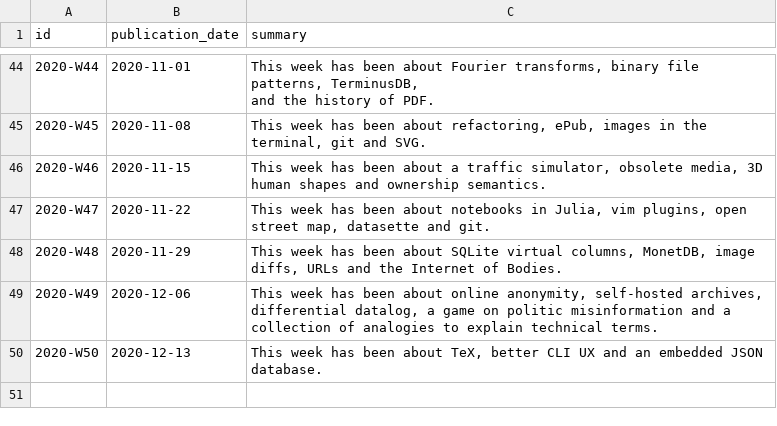
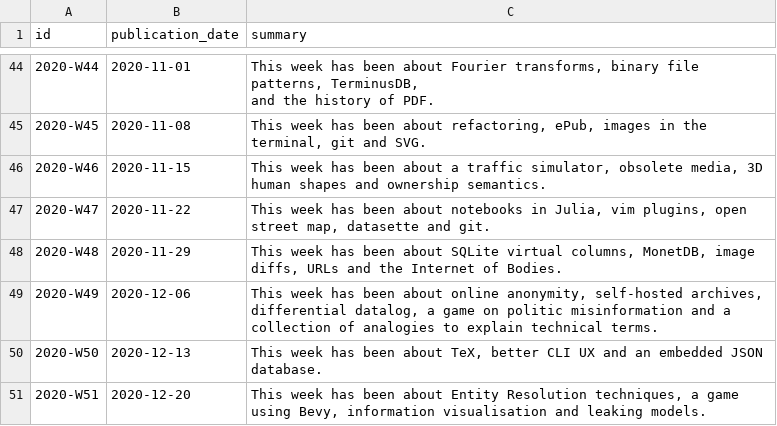
Before and after one commit to arnau/seachess, a CSV file: bulletins/issues.csv, drawn as a sheet; only a part is shown, gaps mark what is left out.

```diff
--- a/bulletins/issues.csv
+++ b/bulletins/issues.csv
@@ -53 +53,2 @@ and the history of PDF."
 2020-W50,2020-12-13,"This week has been about TeX, better CLI UX and an embedded JSON database."
+2020-W51,2020-12-20,"This week has been about Entity Resolution techniques, a game using Bevy, information visualisation and leaking models."
```
Also changed, not shown: bulletins/entries.csv, bulletins/mentions.csv.
